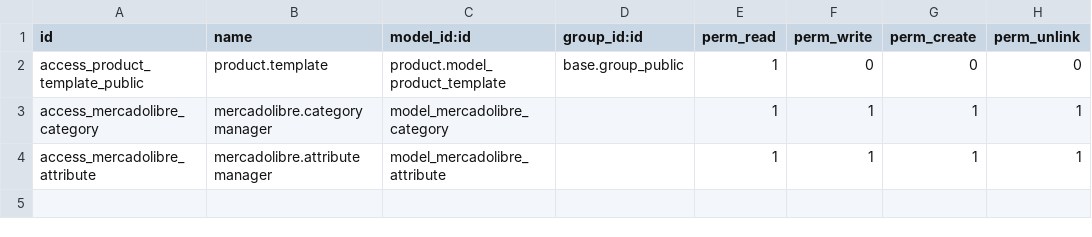
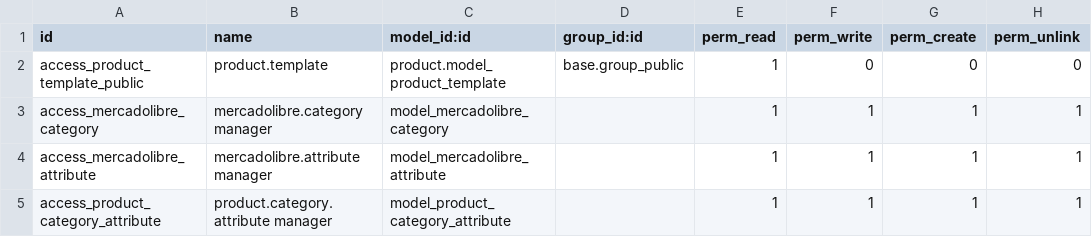
Before and after one commit to ctt-dev/invezomexico, a CSV file: ctt_mercado_libre/security/ir.model.access.csv, drawn as a sheet; the diff names each change by its address in the sheet, - before the commit and + after, or states it on an @@ line.

```diff
--- a/ctt_mercado_libre/security/ir.model.access.csv
+++ b/ctt_mercado_libre/security/ir.model.access.csv
+row 5: access_product_category_attribute | product.category.attribute manager | model_product_category_attribute |  | 1 | 1 | 1 | 1
```
Also changed, not shown: 5 other files.
